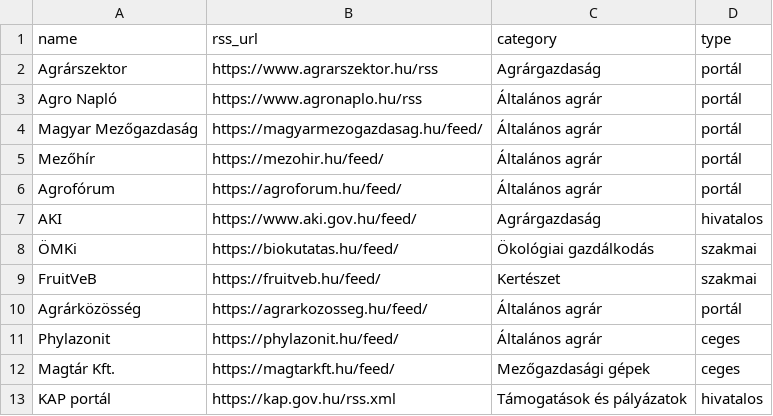
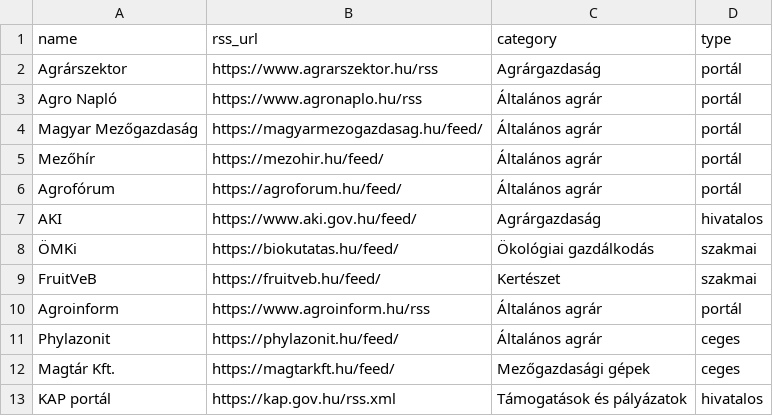
Before and after one commit to vasotto/gazdacentrum, a CSV file: sources.csv, drawn as a sheet.

Commit message:
Add files via upload

```diff
--- a/sources.csv
+++ b/sources.csv
@@ -9,3 +9,3 @@ AKI,https://www.aki.gov.hu/feed/,Agrárgazdaság,hivatalos
 FruitVeB,https://fruitveb.hu/feed/,Kertészet,szakmai
-Agrárközösség,https://agrarkozosseg.hu/feed/,Általános agrár,portál
+Agroinform,https://www.agroinform.hu/rss,Általános agrár,portál
 Phylazonit,https://phylazonit.hu/feed/,Általános agrár,ceges
```
